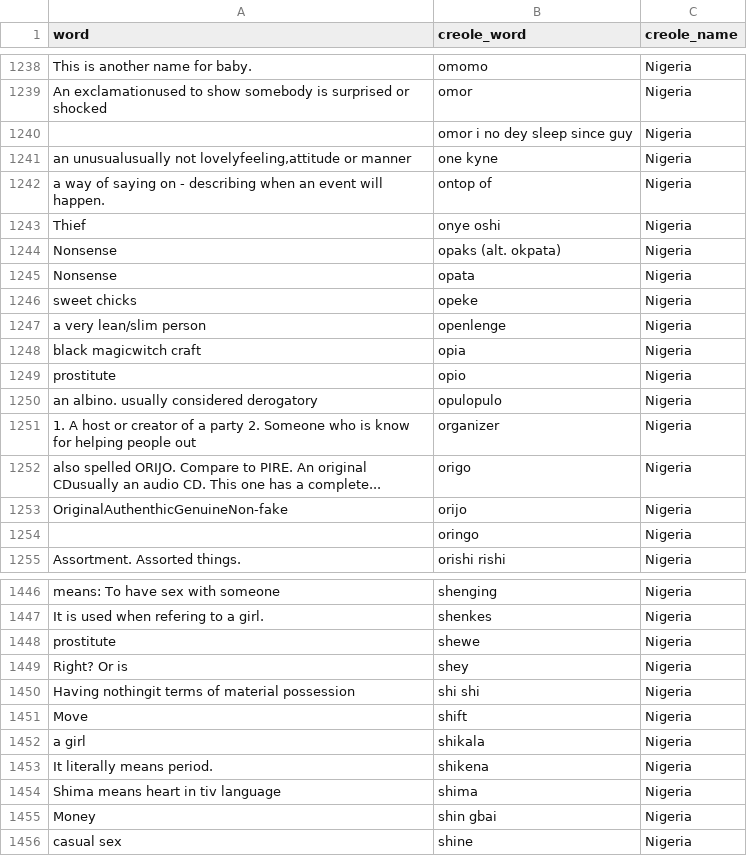
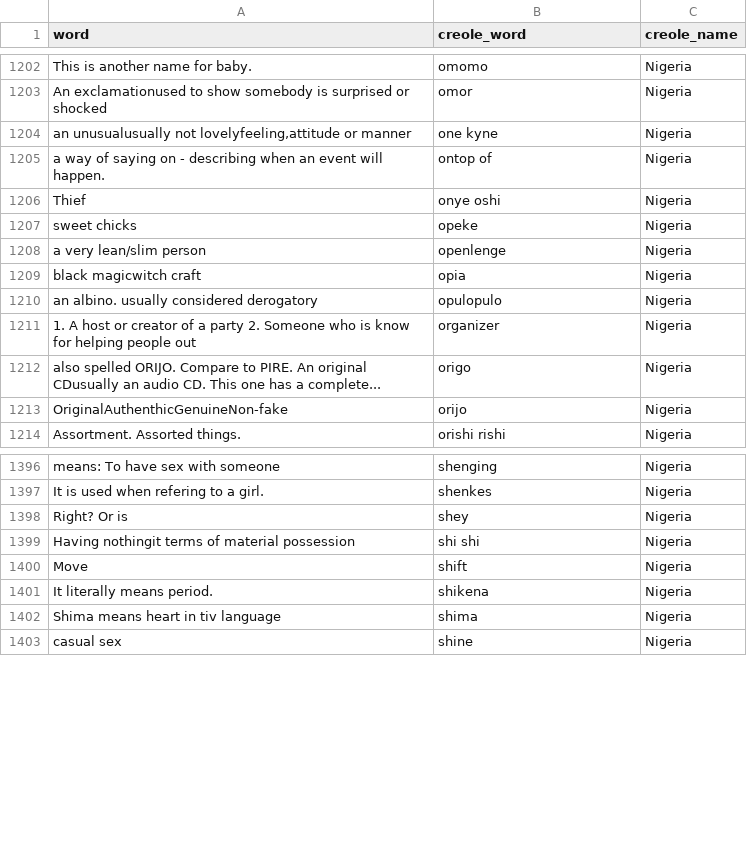
Before and after one commit to Jeremys11/CreoleDictionaryMap, a CSV file: Storage/dictionaries/nigeria.csv, drawn as a sheet; only a part is shown, gaps mark what is left out; the diff covers the shown part only; the diff names each change by its address in the sheet, - before the commit and + after, or states it on an @@ line.

```diff
--- a/Storage/dictionaries/nigeria.csv
+++ b/Storage/dictionaries/nigeria.csv
-row 1240:  | omor i no dey sleep since guy | Nigeria
-row 1244: Nonsense | opaks (alt. okpata) | Nigeria
-row 1245: Nonsense | opata | Nigeria
-row 1249: prostitute | opio | Nigeria
-row 1254:  | oringo | Nigeria
-row 1448: prostitute | shewe | Nigeria
-row 1452: a girl | shikala | Nigeria
-row 1455: Money | shin gbai | Nigeria
```
Also changed, not shown: 60 removed rows elsewhere in this file, Storage/dictionaries/Excelmartinique.csv, Storage/dictionaries/Jamaican Creole.csv, 4 other files.
